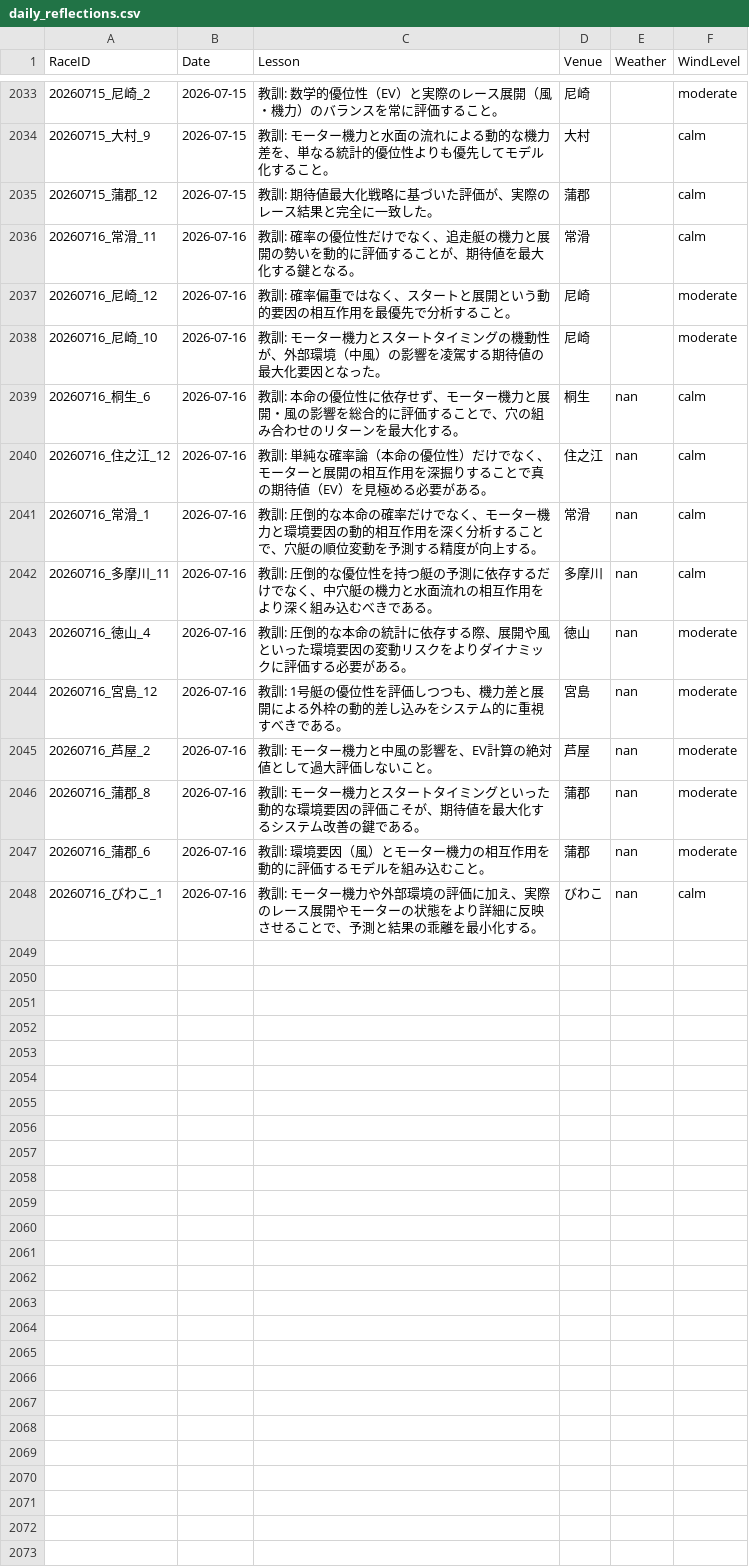
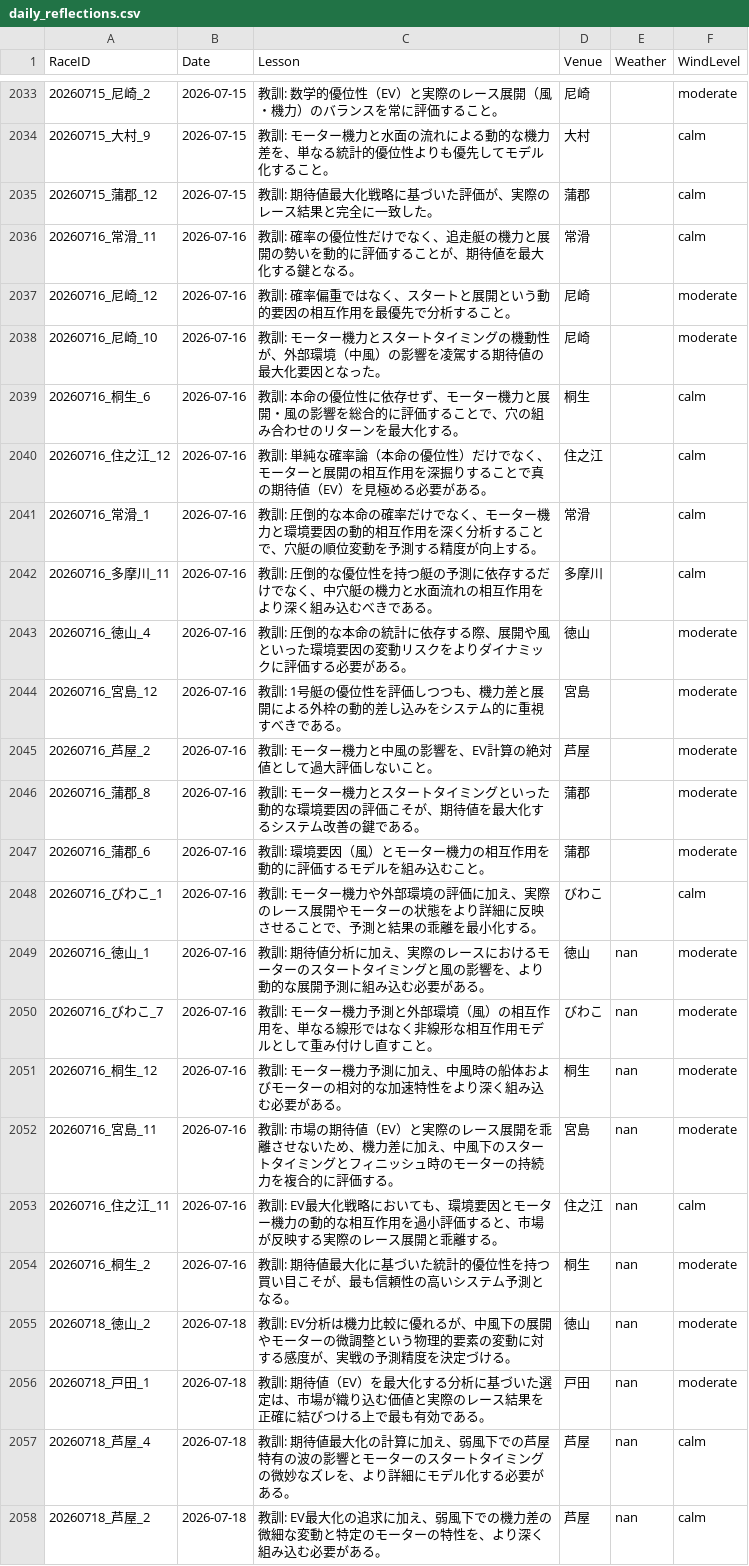
Before and after one commit to kids-masaru/Play, a CSV file: daily_data/daily_reflections.csv, drawn as a sheet; only a part is shown, gaps mark what is left out.

Commit message:
Auto-update dashboard data: 2026-10-06 00:11:12

```diff
--- a/daily_data/daily_reflections.csv
+++ b/daily_data/daily_reflections.csv
@@ -2041,11 +2041,21 @@ RaceID,Date,Lesson,Venue,Weather,WindLevel
 20260716_尼崎_10,2026-07-16,教訓: モーター機力とスタートタイミングの機動性が、外部環境（中風）の影響を凌駕する期待値の最大化要因となった。,尼崎,,moderate
-20260716_桐生_6,2026-07-16,教訓: 本命の優位性に依存せず、モーター機力と展開・風の影響を総合的に評価することで、穴の組み合わせのリターンを最大化する。,桐生,nan,calm
-20260716_住之江_12,2026-07-16,教訓: 単純な確率論（本命の優位性）だけでなく、モーターと展開の相互作用を深掘りすることで真の期待値（EV）を見極める必要がある。,住之江,nan,calm
-20260716_常滑_1,2026-07-16,教訓: 圧倒的な本命の確率だけでなく、モーター機力と環境要因の動的相互作用を深く分析することで、穴艇の順位変動を予測する精度が向上する。,常滑,nan,calm
-20260716_多摩川_11,2026-07-16,教訓: 圧倒的な優位性を持つ艇の予測に依存するだけでなく、中穴艇の機力と水面流れの相互作用をより深く組み込むべきである。,多摩川,nan,calm
-20260716_徳山_4,2026-07-16,教訓: 圧倒的な本命の統計に依存する際、展開や風といった環境要因の変動リスクをよりダイナミックに評価する必要がある。,徳山,nan,moderate
-20260716_宮島_12,2026-07-16,教訓: 1号艇の優位性を評価しつつも、機力差と展開による外枠の動的差し込みをシステム的に重視すべきである。,宮島,nan,moderate
-20260716_芦屋_2,2026-07-16,教訓: モーター機力と中風の影響を、EV計算の絶対値として過大評価しないこと。,芦屋,nan,moderate
-20260716_蒲郡_8,2026-07-16,教訓: モーター機力とスタートタイミングといった動的な環境要因の評価こそが、期待値を最大化するシステム改善の鍵である。,蒲郡,nan,moderate
-20260716_蒲郡_6,2026-07-16,教訓: 環境要因（風）とモーター機力の相互作用を動的に評価するモデルを組み込むこと。,蒲郡,nan,moderate
-20260716_びわこ_1,2026-07-16,教訓: モーター機力や外部環境の評価に加え、実際のレース展開やモーターの状態をより詳細に反映させることで、予測と結果の乖離を最小化する。,びわこ,nan,calm
+20260716_桐生_6,2026-07-16,教訓: 本命の優位性に依存せず、モーター機力と展開・風の影響を総合的に評価することで、穴の組み合わせのリターンを最大化する。,桐生,,calm
+20260716_住之江_12,2026-07-16,教訓: 単純な確率論（本命の優位性）だけでなく、モーターと展開の相互作用を深掘りすることで真の期待値（EV）を見極める必要がある。,住之江,,calm
+20260716_常滑_1,2026-07-16,教訓: 圧倒的な本命の確率だけでなく、モーター機力と環境要因の動的相互作用を深く分析することで、穴艇の順位変動を予測する精度が向上する。,常滑,,calm
+20260716_多摩川_11,2026-07-16,教訓: 圧倒的な優位性を持つ艇の予測に依存するだけでなく、中穴艇の機力と水面流れの相互作用をより深く組み込むべきである。,多摩川,,calm
+20260716_徳山_4,2026-07-16,教訓: 圧倒的な本命の統計に依存する際、展開や風といった環境要因の変動リスクをよりダイナミックに評価する必要がある。,徳山,,moderate
+20260716_宮島_12,2026-07-16,教訓: 1号艇の優位性を評価しつつも、機力差と展開による外枠の動的差し込みをシステム的に重視すべきである。,宮島,,moderate
+20260716_芦屋_2,2026-07-16,教訓: モーター機力と中風の影響を、EV計算の絶対値として過大評価しないこと。,芦屋,,moderate
+20260716_蒲郡_8,2026-07-16,教訓: モーター機力とスタートタイミングといった動的な環境要因の評価こそが、期待値を最大化するシステム改善の鍵である。,蒲郡,,moderate
+20260716_蒲郡_6,2026-07-16,教訓: 環境要因（風）とモーター機力の相互作用を動的に評価するモデルを組み込むこと。,蒲郡,,moderate
+20260716_びわこ_1,2026-07-16,教訓: モーター機力や外部環境の評価に加え、実際のレース展開やモーターの状態をより詳細に反映させることで、予測と結果の乖離を最小化する。,びわこ,,calm
+20260716_徳山_1,2026-07-16,教訓: 期待値分析に加え、実際のレースにおけるモーターのスタートタイミングと風の影響を、より動的な展開予測に組み込む必要がある。,徳山,nan,moderate
+20260716_びわこ_7,2026-07-16,教訓: モーター機力予測と外部環境（風）の相互作用を、単なる線形ではなく非線形な相互作用モデルとして重み付けし直すこと。,びわこ,nan,moderate
+20260716_桐生_12,2026-07-16,教訓: モーター機力予測に加え、中風時の船体およびモーターの相対的な加速特性をより深く組み込む必要がある。,桐生,nan,moderate
+20260716_宮島_11,2026-07-16,教訓: 市場の期待値（EV）と実際のレース展開を乖離させないため、機力差に加え、中風下のスタートタイミングとフィニッシュ時のモーターの持続力を複合的に評価する。,宮島,nan,moderate
+20260716_住之江_11,2026-07-16,教訓: EV最大化戦略においても、環境要因とモーター機力の動的な相互作用を過小評価すると、市場が反映する実際のレース展開と乖離する。,住之江,nan,calm
+20260716_桐生_2,2026-07-16,教訓: 期待値最大化に基づいた統計的優位性を持つ買い目こそが、最も信頼性の高いシステム予測となる。,桐生,nan,moderate
+20260718_徳山_2,2026-07-18,教訓: EV分析は機力比較に優れるが、中風下の展開やモーターの微調整という物理的要素の変動に対する感度が、実戦の予測精度を決定づける。,徳山,nan,moderate
+20260718_戸田_1,2026-07-18,教訓: 期待値（EV）を最大化する分析に基づいた選定は、市場が織り込む価値と実際のレース結果を正確に結びつける上で最も有効である。,戸田,nan,moderate
+20260718_芦屋_4,2026-07-18,教訓: 期待値最大化の計算に加え、弱風下での芦屋特有の波の影響とモーターのスタートタイミングの微妙なズレを、より詳細にモデル化する必要がある。,芦屋,nan,calm
+20260718_芦屋_2,2026-07-18,教訓: EV最大化の追求に加え、弱風下での機力差の微細な変動と特定のモーターの特性を、より深く組み込む必要がある。,芦屋,nan,calm
```
Also changed, not shown: dashboard/public/daily_data/daily_reflections.csv, 8 other files.
